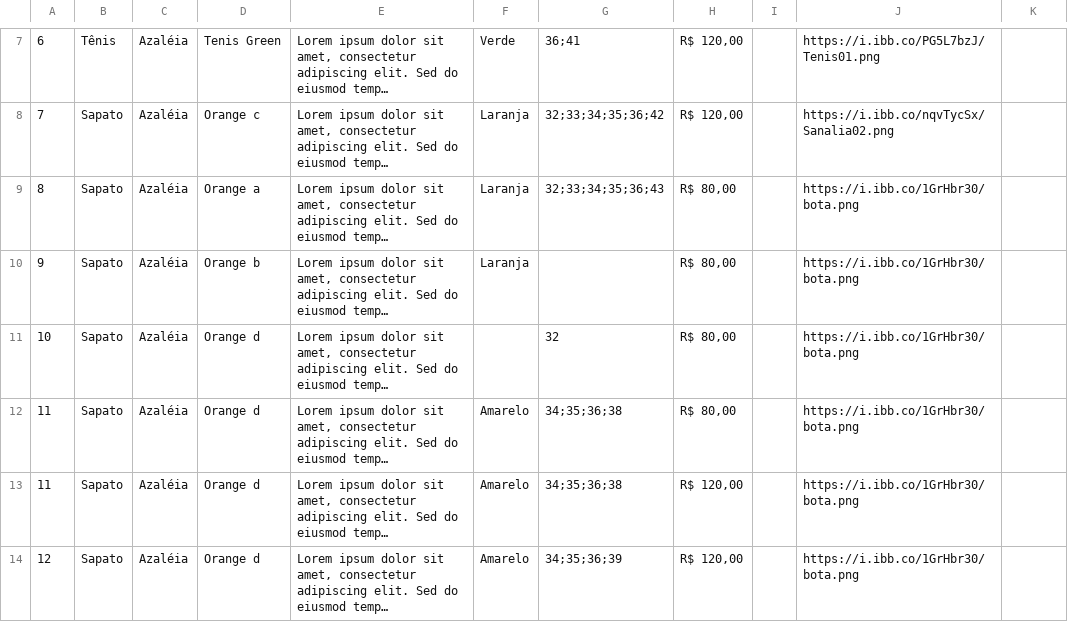
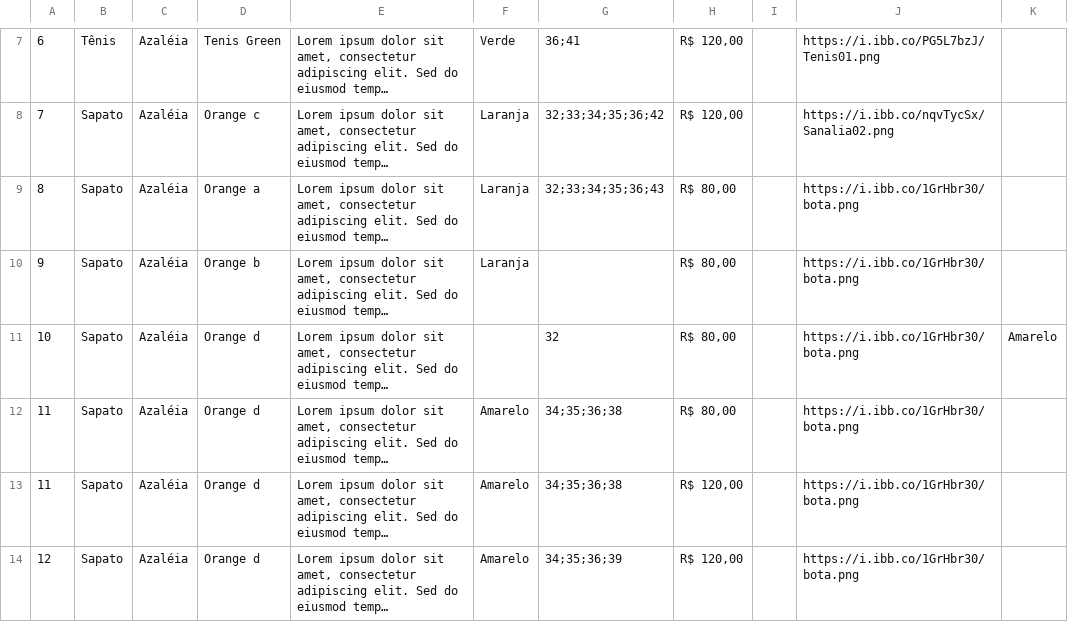
Before and after one commit to pauloschmittkras/tmshoes, a CSV file: products.csv, drawn as a sheet; only a part is shown, gaps mark what is left out; long unchanged cells end in …; the diff names each change by its address in the sheet, - before the commit and + after, or states it on an @@ line.

```diff
--- a/products.csv
+++ b/products.csv
-K11: (empty)
+K11: Amarelo
```
